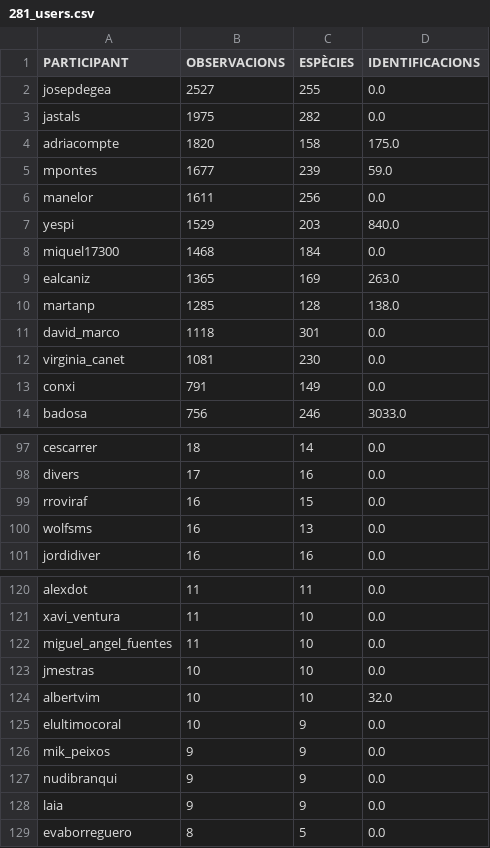
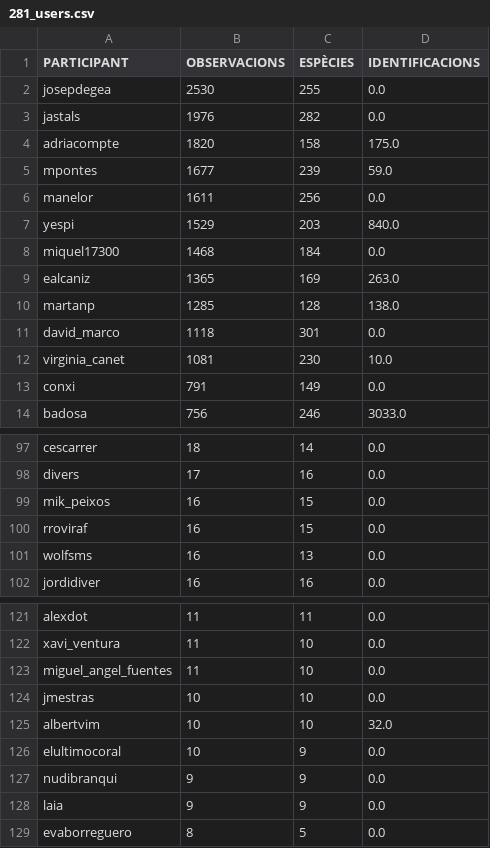
Before and after one commit to pynomaly/datawrapper_update, a CSV file: data/281_users.csv, drawn as a sheet; only a part is shown, gaps mark what is left out.

```diff
--- a/data/281_users.csv
+++ b/data/281_users.csv
@@ -1,4 +1,4 @@
 PARTICIPANT,OBSERVACIONS,ESPÈCIES,IDENTIFICACIONS
-josepdegea,2527,255,0.0
-jastals,1975,282,0.0
+josepdegea,2530,255,0.0
+jastals,1976,282,0.0
 adriacompte,1820,158,175.0
@@ -11,3 +11,3 @@ martanp,1285,128,138.0
 david_marco,1118,301,0.0
-virginia_canet,1081,230,0.0
+virginia_canet,1081,230,10.0
 conxi,791,149,0.0
@@ -98,2 +98,3 @@ cescarrer,18,14,0.0
 divers,17,16,0.0
+mik_peixos,16,15,0.0
 rroviraf,16,15,0.0
@@ -125,3 +126,2 @@ albertvim,10,10,32.0
 elultimocoral,10,9,0.0
-mik_peixos,9,9,0.0
 nudibranqui,9,9,0.0
```
Also changed, not shown: data/282_users.csv, data/283_main_metrics_per_day.csv, 7 other files.
